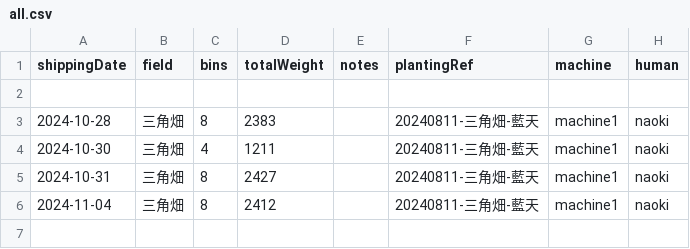
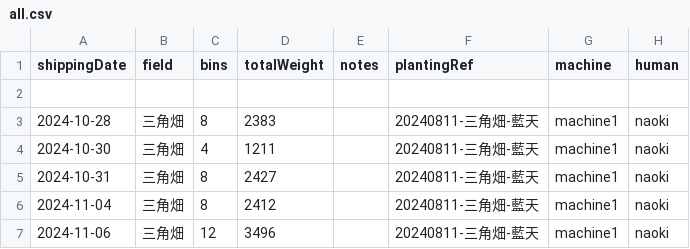
Before and after one commit to yamamoto-to-farm/yamamoto-farm-log, a CSV file: logs/weight/all.csv, drawn as a sheet; the diff names each change by its address in the sheet, - before the commit and + after, or states it on an @@ line.

```diff
--- a/logs/weight/all.csv
+++ b/logs/weight/all.csv
+row 7: 2024-11-06 | 三角畑 | 12 | 3496 |  | 20240811-三角畑-藍天 | machine1 | naoki
```
Also changed, not shown: 1 other file.
